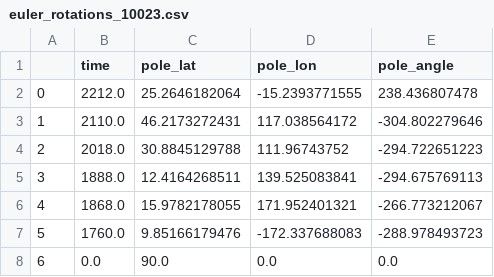
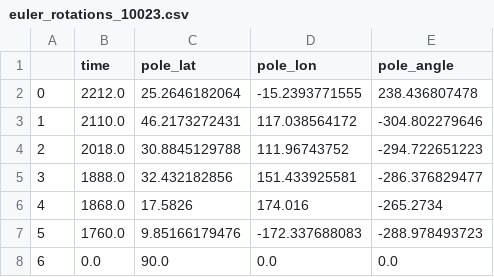
Before and after one commit to Swanson-Hysell-Group/2021_ECMB, a CSV file: code/visualizations/reconstructions/euler_rotations_10023.csv, drawn as a sheet.

```diff
--- a/code/visualizations/reconstructions/euler_rotations_10023.csv
+++ b/code/visualizations/reconstructions/euler_rotations_10023.csv
@@ -4,4 +4,4 @@
 2,2018.0,30.8845129788,111.96743752,-294.722651223
-3,1888.0,12.4164268511,139.525083841,-294.675769113
-4,1868.0,15.9782178055,171.952401321,-266.773212067
+3,1888.0,32.432182856,151.433925581,-286.376829477
+4,1868.0,17.5826,174.016,-265.2734
 5,1760.0,9.85166179476,-172.337688083,-288.978493723
```
Also changed, not shown: code/visualizations/reconstructions/euler_rotations_10043.csv, data/pole_compilations/Leirubakki_poles_w_PlateID.csv, 21 other files.
